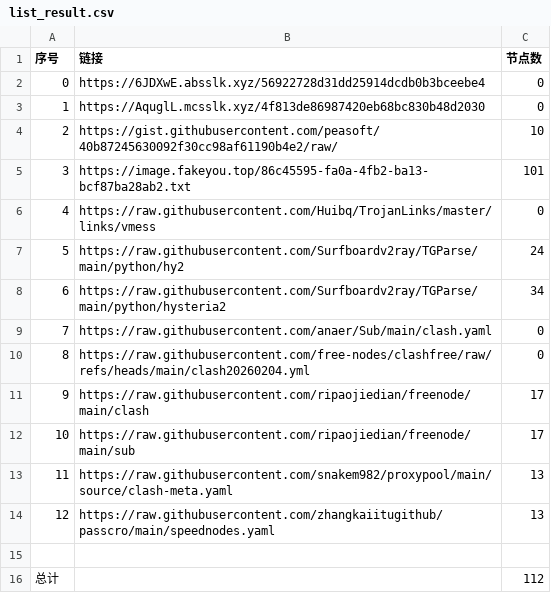
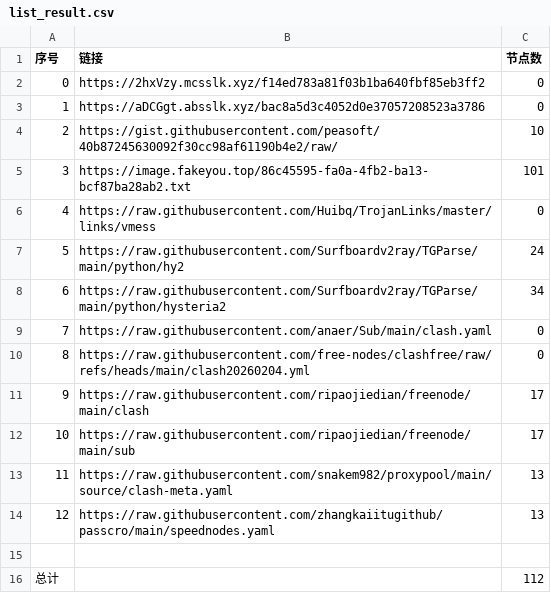
Before and after one commit to ResonanceForge/NoMoreWalls, a CSV file: list_result.csv, drawn as a sheet.

```diff
--- a/list_result.csv
+++ b/list_result.csv
@@ -1,4 +1,4 @@
 序号,链接,节点数
-0,https://6JDXwE.absslk.xyz/56922728d31dd25914dcdb0b3bceebe4,0
-1,https://AquglL.mcsslk.xyz/4f813de86987420eb68bc830b48d2030,0
+0,https://2hxVzy.mcsslk.xyz/f14ed783a81f03b1ba640fbf85eb3ff2,0
+1,https://aDCGgt.absslk.xyz/bac8a5d3c4052d0e37057208523a3786,0
 2,https://gist.githubusercontent.com/peasoft/40b87245630092f30cc98af61190b4e2/raw/,10
```
Also changed, not shown: 7 other files.
